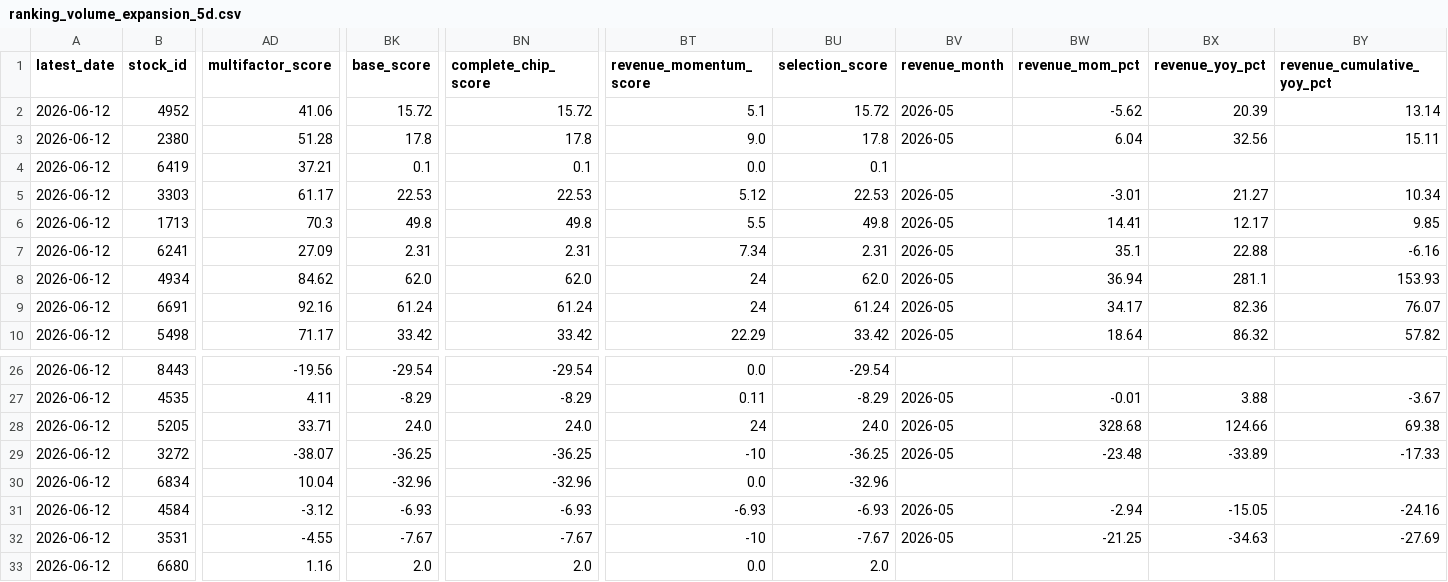
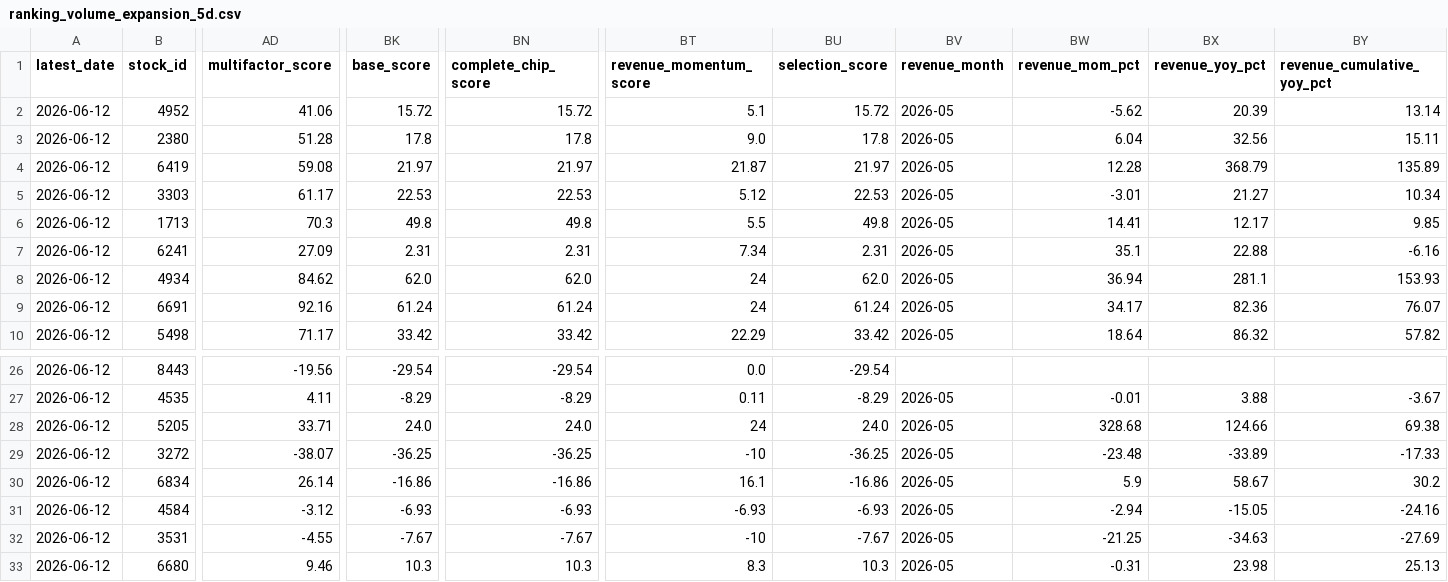
Before and after one commit to wenyen-hsu/stock, a CSV file: reports/ranking_volume_expansion_5d.csv, drawn as a sheet; only a part is shown, gaps mark what is left out; the diff covers the shown part only; the diff names each change by its address in the sheet, - before the commit and + after, or states it on an @@ line.

```diff
--- a/reports/ranking_volume_expansion_5d.csv
+++ b/reports/ranking_volume_expansion_5d.csv
-AD4 (multifactor_score): 37.21
+AD4 (multifactor_score): 59.08
-BK4 (base_score): 0.1
+BK4 (base_score): 21.97
-BN4 (complete_chip_score): 0.1
+BN4 (complete_chip_score): 21.97
-BT4 (revenue_momentum_score): 0.0
+BT4 (revenue_momentum_score): 21.87
-BU4 (selection_score): 0.1
+BU4 (selection_score): 21.97
-BV4 (revenue_month): (empty)
+BV4 (revenue_month): 2026-05
-BW4 (revenue_mom_pct): (empty)
+BW4 (revenue_mom_pct): 12.28
-BX4 (revenue_yoy_pct): (empty)
+BX4 (revenue_yoy_pct): 368.79
-BY4 (revenue_cumulative_yoy_pct): (empty)
+BY4 (revenue_cumulative_yoy_pct): 135.89
-AD30 (multifactor_score): 10.04
+AD30 (multifactor_score): 26.14
-BK30 (base_score): -32.96
+BK30 (base_score): -16.86
-BN30 (complete_chip_score): -32.96
+BN30 (complete_chip_score): -16.86
-BT30 (revenue_momentum_score): 0.0
+BT30 (revenue_momentum_score): 16.1
-BU30 (selection_score): -32.96
+BU30 (selection_score): -16.86
-BV30 (revenue_month): (empty)
+BV30 (revenue_month): 2026-05
-BW30 (revenue_mom_pct): (empty)
+BW30 (revenue_mom_pct): 5.9
-BX30 (revenue_yoy_pct): (empty)
+BX30 (revenue_yoy_pct): 58.67
-BY30 (revenue_cumulative_yoy_pct): (empty)
+BY30 (revenue_cumulative_yoy_pct): 30.2
-AD33 (multifactor_score): 1.16
+AD33 (multifactor_score): 9.46
-BK33 (base_score): 2.0
+BK33 (base_score): 10.3
-BN33 (complete_chip_score): 2.0
+BN33 (complete_chip_score): 10.3
-BT33 (revenue_momentum_score): 0.0
+BT33 (revenue_momentum_score): 8.3
-BU33 (selection_score): 2.0
+BU33 (selection_score): 10.3
-BV33 (revenue_month): (empty)
+BV33 (revenue_month): 2026-05
-BW33 (revenue_mom_pct): (empty)
+BW33 (revenue_mom_pct): -0.31
-BX33 (revenue_yoy_pct): (empty)
+BX33 (revenue_yoy_pct): 23.98
-BY33 (revenue_cumulative_yoy_pct): (empty)
+BY33 (revenue_cumulative_yoy_pct): 25.13
```
Also changed, not shown: 57 edited cells elsewhere in this file, reports/ranking_foreign_trust_same_buy_20d.csv, reports/ranking_high_52w_inst_buy_20d.csv, 27 other files.
